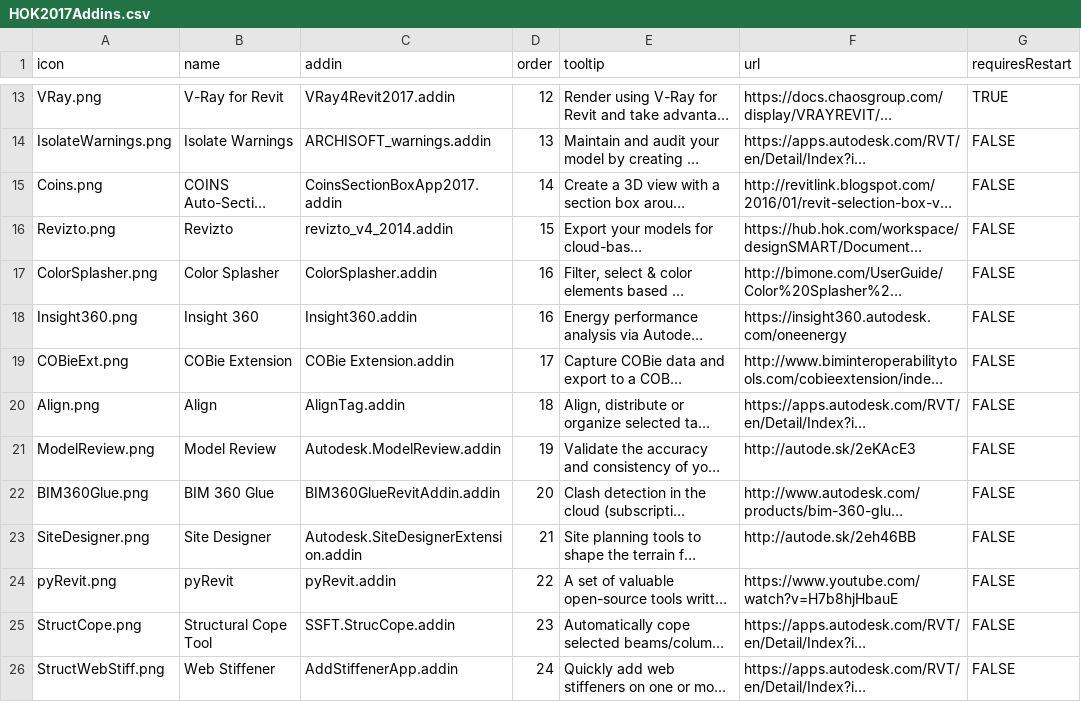
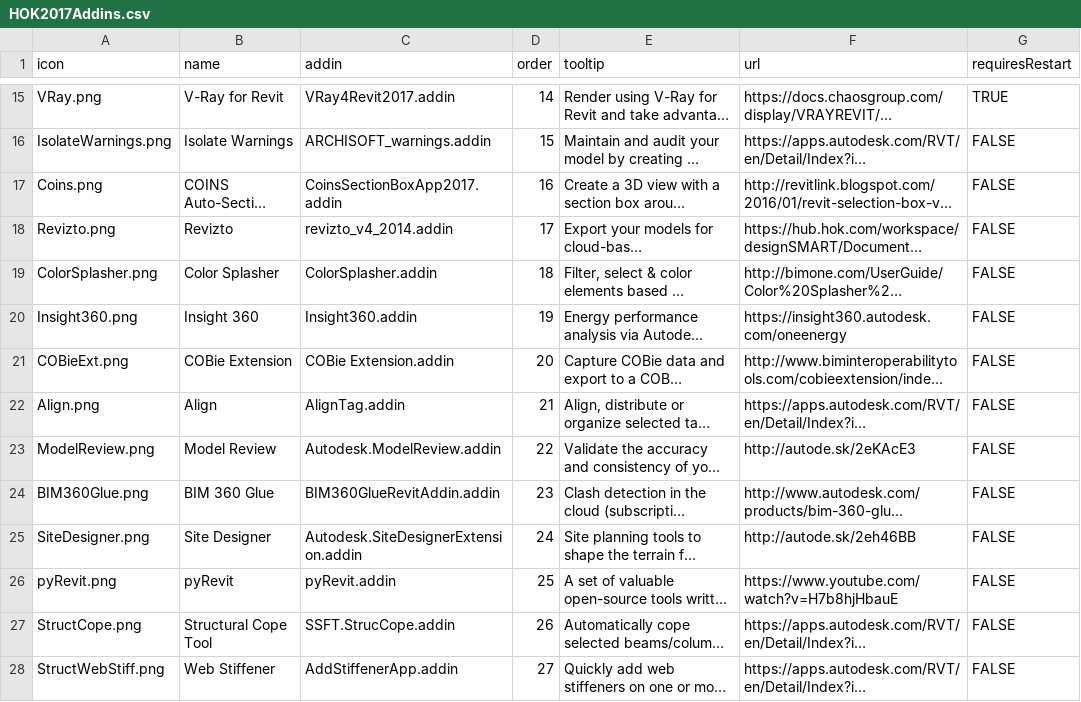
Before and after one commit to HOKGroup/HOK-Revit-Addins, a CSV file: HOK.AddInManager/_resources/2017/HOK2017Addins.csv, drawn as a sheet; only a part is shown, gaps mark what is left out; long unchanged cells end in …; addresses are those after the commit; the diff covers the shown part only; the diff names each change by its address in the sheet, - before the commit and + after, or states it on an @@ line.

```diff
--- a/HOK.AddInManager/_resources/2017/HOK2017Addins.csv
+++ b/HOK.AddInManager/_resources/2017/HOK2017Addins.csv
-D15 (order): 12
+D15 (order): 14
-D16 (order): 13
+D16 (order): 15
-D17 (order): 14
+D17 (order): 16
-D18 (order): 15
+D18 (order): 17
-D19 (order): 16
+D19 (order): 18
-D20 (order): 16
+D20 (order): 19
-D21 (order): 17
+D21 (order): 20
-D22 (order): 18
+D22 (order): 21
-D23 (order): 19
+D23 (order): 22
-D24 (order): 20
+D24 (order): 23
-D25 (order): 21
+D25 (order): 24
-D26 (order): 22
+D26 (order): 25
-D27 (order): 23
+D27 (order): 26
-D28 (order): 24
+D28 (order): 27
```
Also changed, not shown: 3 added rows, 1 removed row and 19 edited cells elsewhere in this file, HOK.AddInManager/_resources/2018/HOK2018Addins.csv, 1 other file.
